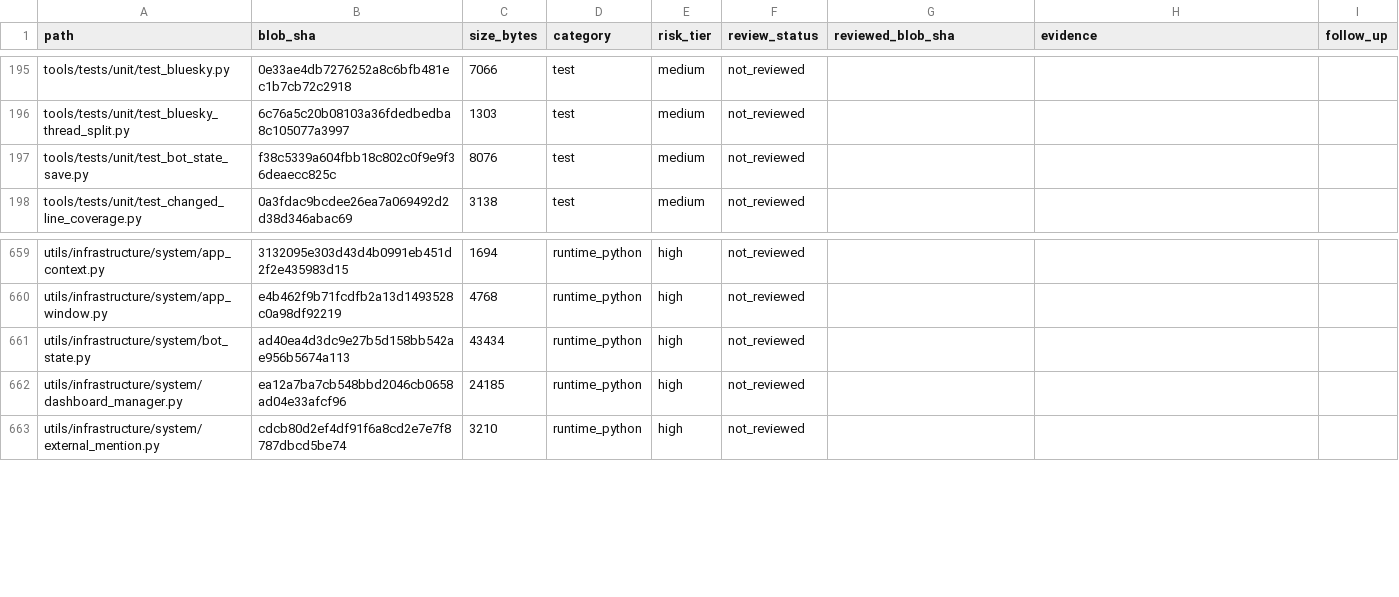
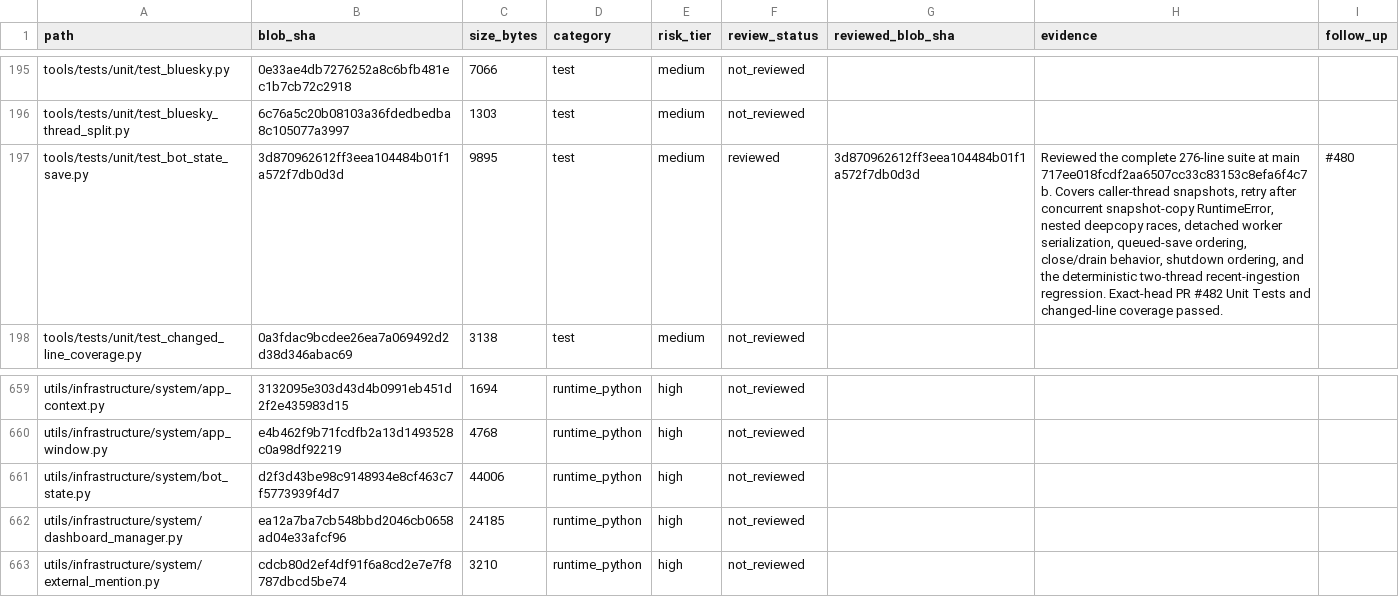
Before and after one commit to Ekco-S64QTN6/Kaiacord, a CSV file: docs/audits/repository-review-ledger.csv, drawn as a sheet; only a part is shown, gaps mark what is left out.

Commit message:
[audit] Reconcile BotState test ledger after #482

```diff
--- a/docs/audits/repository-review-ledger.csv
+++ b/docs/audits/repository-review-ledger.csv
@@ -196,3 +196,3 @@ tools/tests/unit/test_bluesky.py,0e33ae4db7276252a8c6bfb481ec1b7cb72c2918,7066,t
 tools/tests/unit/test_bluesky_thread_split.py,6c76a5c20b08103a36fdedbedba8c105077a3997,1303,test,medium,not_reviewed,,,
-tools/tests/unit/test_bot_state_save.py,f38c5339a604fbb18c802c0f9e9f36deaecc825c,8076,test,medium,not_reviewed,,,
+tools/tests/unit/test_bot_state_save.py,3d870962612ff3eea104484b01f1a572f7db0d3d,9895,test,medium,reviewed,3d870962612ff3eea104484b01f1a572f7db0d3d,"Reviewed the complete 276-line suite at main 717ee018fcdf2aa6507cc33c83153c8efa6f4c7b. Covers caller-thread snapshots, retry after concurrent snapshot-copy RuntimeError, nested deepcopy races, detached worker serialization, queued-save ordering, close/drain behavior, shutdown ordering, and the deterministic two-thread recent-ingestion regression. Exact-head PR #482 Unit Tests and changed-line coverage passed.",#480
 tools/tests/unit/test_changed_line_coverage.py,0a3fdac9bcdee26ea7a069492d2d38d346abac69,3138,test,medium,not_reviewed,,,
@@ -660,3 +660,3 @@ utils/infrastructure/system/app_context.py,3132095e303d43d4b0991eb451d2f2e435983
 utils/infrastructure/system/app_window.py,e4b462f9b71fcdfb2a13d1493528c0a98df92219,4768,runtime_python,high,not_reviewed,,,
-utils/infrastructure/system/bot_state.py,ad40ea4d3dc9e27b5d158bb542ae956b5674a113,43434,runtime_python,high,not_reviewed,,,
+utils/infrastructure/system/bot_state.py,d2f3d43be98c9148934e8cf463c7f5773939f4d7,44006,runtime_python,high,not_reviewed,,,
 utils/infrastructure/system/dashboard_manager.py,ea12a7ba7cb548bbd2046cb0658ad04e33afcf96,24185,runtime_python,high,not_reviewed,,,
```
